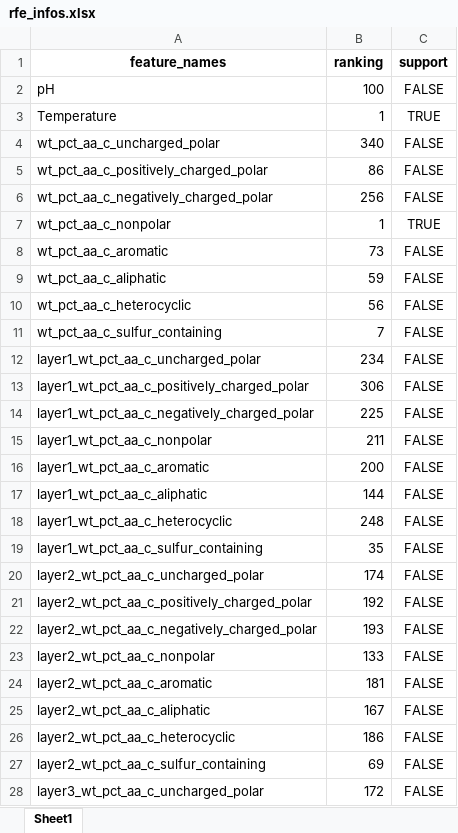
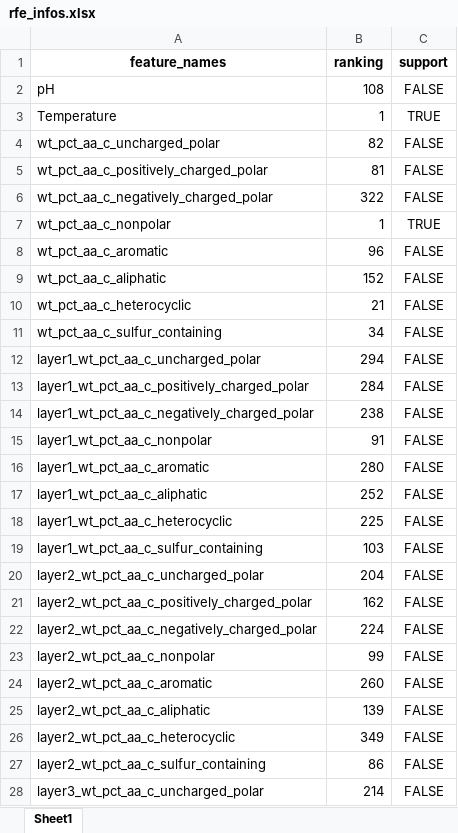
Before and after one commit to Mingkai14/Features_Extraction, an Excel workbook: models/rfe_infos.xlsx, sheet Sheet1, drawn as a sheet; only a part is shown; values as stored, in another font and other column widths than the file's, no borders; the diff covers the shown part only; the diff names each change by its address in the sheet, - before the commit and + after, or states it on an @@ line.

```diff
--- a/models/rfe_infos.xlsx (sheet Sheet1)
+++ b/models/rfe_infos.xlsx (sheet Sheet1)
-B2 (ranking): 100
+B2 (ranking): 108
-B4 (ranking): 340
+B4 (ranking): 82
-B5 (ranking): 86
+B5 (ranking): 81
-B6 (ranking): 256
+B6 (ranking): 322
-B8 (ranking): 73
+B8 (ranking): 96
-B9 (ranking): 59
+B9 (ranking): 152
-B10 (ranking): 56
+B10 (ranking): 21
-B11 (ranking): 7
+B11 (ranking): 34
-B12 (ranking): 234
+B12 (ranking): 294
-B13 (ranking): 306
+B13 (ranking): 284
-B14 (ranking): 225
+B14 (ranking): 238
-B15 (ranking): 211
+B15 (ranking): 91
-B16 (ranking): 200
+B16 (ranking): 280
-B17 (ranking): 144
+B17 (ranking): 252
-B18 (ranking): 248
+B18 (ranking): 225
-B19 (ranking): 35
+B19 (ranking): 103
-B20 (ranking): 174
+B20 (ranking): 204
-B21 (ranking): 192
+B21 (ranking): 162
-B22 (ranking): 193
+B22 (ranking): 224
-B23 (ranking): 133
+B23 (ranking): 99
-B24 (ranking): 181
+B24 (ranking): 260
-B25 (ranking): 167
+B25 (ranking): 139
-B26 (ranking): 186
+B26 (ranking): 349
-B27 (ranking): 69
+B27 (ranking): 86
-B28 (ranking): 172
+B28 (ranking): 214
```
Also changed, not shown: 1525 edited cells elsewhere in this sheet, 4 other files.
